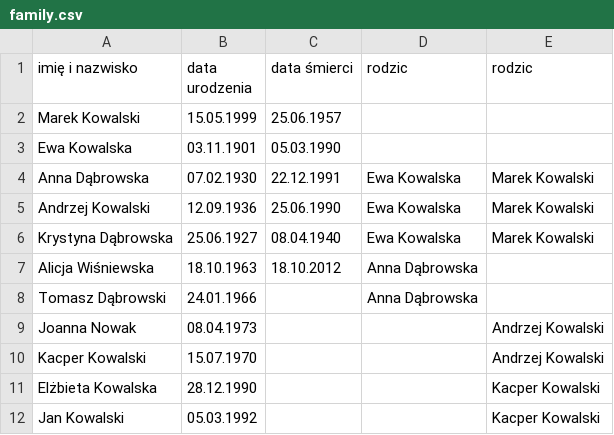
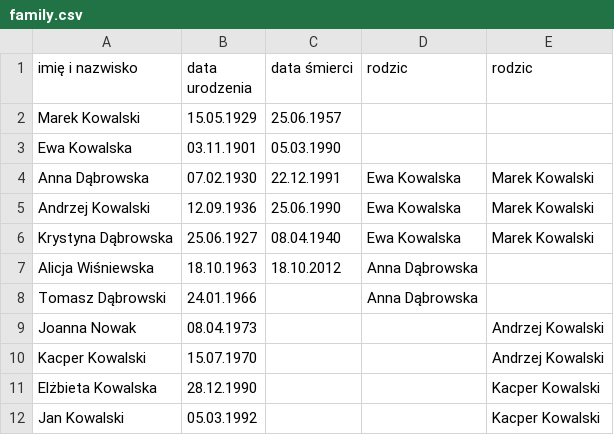
Before and after one commit to kurzynam/OOP2024_G7, a CSV file: family.csv, drawn as a sheet.

```diff
--- a/family.csv
+++ b/family.csv
@@ -1,3 +1,3 @@
 imię i nazwisko,data urodzenia,data śmierci,rodzic,rodzic
-Marek Kowalski,15.05.1999,25.06.1957,,
+Marek Kowalski,15.05.1929,25.06.1957,,
 Ewa Kowalska,03.11.1901,05.03.1990,,
```
Also changed, not shown: 5 other files.
